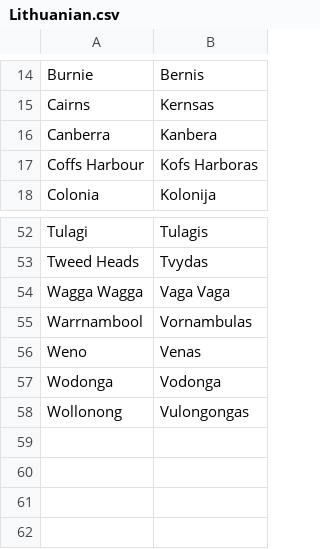
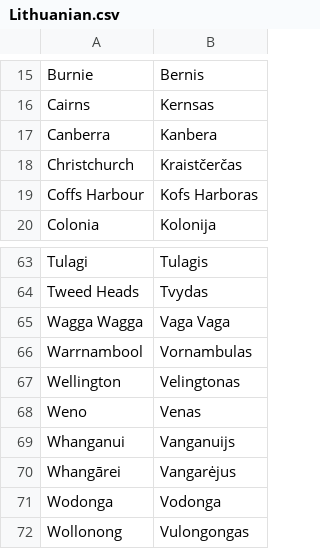
Before and after one commit to OliverDeBrisbane/Oceanian-City-Exonyms, a CSV file: Lithuanian.csv, drawn as a sheet; only a part is shown, gaps mark what is left out; the diff covers the shown part only; the diff names each change by its address in the sheet, - before the commit and + after, or states it on an @@ line.

```diff
--- a/Lithuanian.csv
+++ b/Lithuanian.csv
+row 18: Christchurch | Kraistčerčas
+row 67: Wellington | Velingtonas
+row 69: Whanganui | Vanganuijs
+row 70: Whangārei | Vangarėjus
```
Also changed, not shown: 10 added rows elsewhere in this file.
